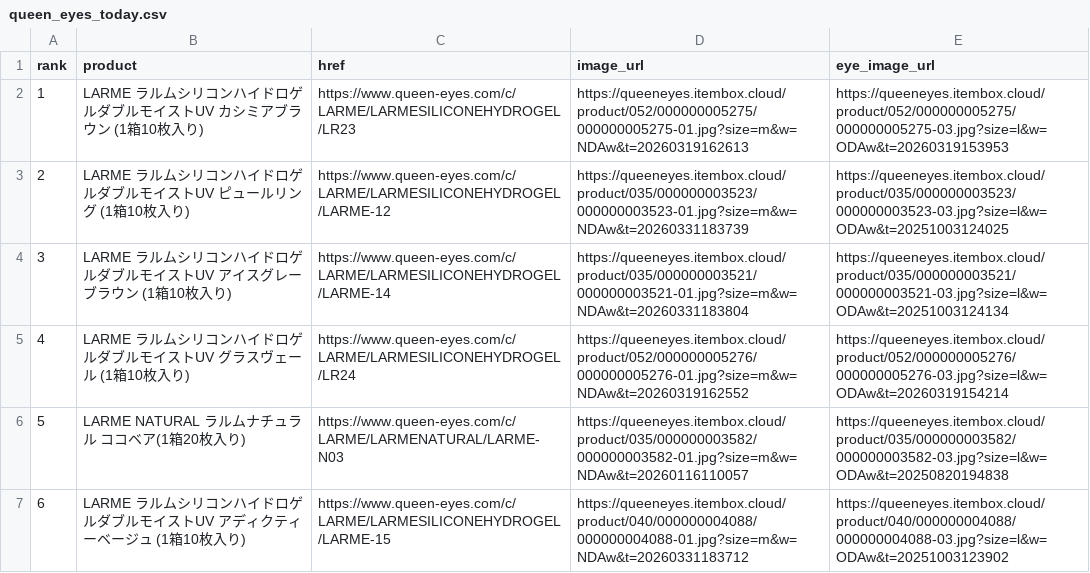
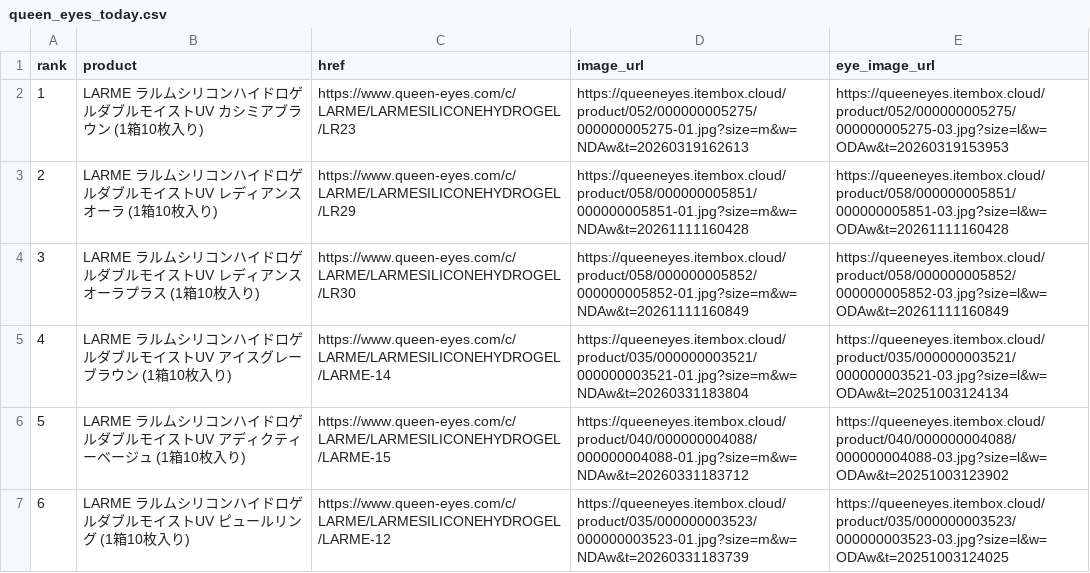
Before and after one commit to imsubin724-design/-, a CSV file: queen_eyes_today.csv, drawn as a sheet.

```diff
--- a/queen_eyes_today.csv
+++ b/queen_eyes_today.csv
@@ -2,6 +2,6 @@
 1,LARME ラルムシリコンハイドロゲルダブルモイストUV カシミアブラウン (1箱10枚入り),https://www.queen-eyes.com/c/LARME/LARMESILICONEHYDROGEL/LR23,https://queeneyes.itembox.cloud/product/052/000000005275/000000005275-01.jpg?size=m&w=NDAw&t=20260319162613,https://queeneyes.itembox.cloud/product/052/000000005275/000000005275-03.jpg?size=l&w=ODAw&t=20260319153953
-2,LARME ラルムシリコンハイドロゲルダブルモイストUV ピュールリング (1箱10枚入り),https://www.queen-eyes.com/c/LARME/LARMESILICONEHYDROGEL/LARME-12,https://queeneyes.itembox.cloud/product/035/000000003523/000000003523-01.jpg?size=m&w=NDAw&t=20260331183739,https://queeneyes.itembox.cloud/product/035/000000003523/000000003523-03.jpg?size=l&w=ODAw&t=20251003124025
-3,LARME ラルムシリコンハイドロゲルダブルモイストUV アイスグレーブラウン (1箱10枚入り),https://www.queen-eyes.com/c/LARME/LARMESILICONEHYDROGEL/LARME-14,https://queeneyes.itembox.cloud/product/035/000000003521/000000003521-01.jpg?size=m&w=NDAw&t=20260331183804,https://queeneyes.itembox.cloud/product/035/000000003521/000000003521-03.jpg?size=l&w=ODAw&t=20251003124134
-4,LARME ラルムシリコンハイドロゲルダブルモイストUV グラスヴェール (1箱10枚入り),https://www.queen-eyes.com/c/LARME/LARMESILICONEHYDROGEL/LR24,https://queeneyes.itembox.cloud/product/052/000000005276/000000005276-01.jpg?size=m&w=NDAw&t=20260319162552,https://queeneyes.itembox.cloud/product/052/000000005276/000000005276-03.jpg?size=l&w=ODAw&t=20260319154214
-5,LARME NATURAL ラルムナチュラル ココベア(1箱20枚入り),https://www.queen-eyes.com/c/LARME/LARMENATURAL/LARME-N03,https://queeneyes.itembox.cloud/product/035/000000003582/000000003582-01.jpg?size=m&w=NDAw&t=20260116110057,https://queeneyes.itembox.cloud/product/035/000000003582/000000003582-03.jpg?size=l&w=ODAw&t=20250820194838
-6,LARME ラルムシリコンハイドロゲルダブルモイストUV アディクティーベージュ (1箱10枚入り),https://www.queen-eyes.com/c/LARME/LARMESILICONEHYDROGEL/LARME-15,https://queeneyes.itembox.cloud/product/040/000000004088/000000004088-01.jpg?size=m&w=NDAw&t=20260331183712,https://queeneyes.itembox.cloud/product/040/000000004088/000000004088-03.jpg?size=l&w=ODAw&t=20251003123902
+2,LARME ラルムシリコンハイドロゲルダブルモイストUV レディアンスオーラ (1箱10枚入り),https://www.queen-eyes.com/c/LARME/LARMESILICONEHYDROGEL/LR29,https://queeneyes.itembox.cloud/product/058/000000005851/000000005851-01.jpg?size=m&w=NDAw&t=20261111160428,https://queeneyes.itembox.cloud/product/058/000000005851/000000005851-03.jpg?size=l&w=ODAw&t=20261111160428
+3,LARME ラルムシリコンハイドロゲルダブルモイストUV レディアンスオーラプラス (1箱10枚入り),https://www.queen-eyes.com/c/LARME/LARMESILICONEHYDROGEL/LR30,https://queeneyes.itembox.cloud/product/058/000000005852/000000005852-01.jpg?size=m&w=NDAw&t=20261111160849,https://queeneyes.itembox.cloud/product/058/000000005852/000000005852-03.jpg?size=l&w=ODAw&t=20261111160849
+4,LARME ラルムシリコンハイドロゲルダブルモイストUV アイスグレーブラウン (1箱10枚入り),https://www.queen-eyes.com/c/LARME/LARMESILICONEHYDROGEL/LARME-14,https://queeneyes.itembox.cloud/product/035/000000003521/000000003521-01.jpg?size=m&w=NDAw&t=20260331183804,https://queeneyes.itembox.cloud/product/035/000000003521/000000003521-03.jpg?size=l&w=ODAw&t=20251003124134
+5,LARME ラルムシリコンハイドロゲルダブルモイストUV アディクティーベージュ (1箱10枚入り),https://www.queen-eyes.com/c/LARME/LARMESILICONEHYDROGEL/LARME-15,https://queeneyes.itembox.cloud/product/040/000000004088/000000004088-01.jpg?size=m&w=NDAw&t=20260331183712,https://queeneyes.itembox.cloud/product/040/000000004088/000000004088-03.jpg?size=l&w=ODAw&t=20251003123902
+6,LARME ラルムシリコンハイドロゲルダブルモイストUV ピュールリング (1箱10枚入り),https://www.queen-eyes.com/c/LARME/LARMESILICONEHYDROGEL/LARME-12,https://queeneyes.itembox.cloud/product/035/000000003523/000000003523-01.jpg?size=m&w=NDAw&t=20260331183739,https://queeneyes.itembox.cloud/product/035/000000003523/000000003523-03.jpg?size=l&w=ODAw&t=20251003124025
```
Also changed, not shown: today.csv, trend_history.csv, 6 other files.
